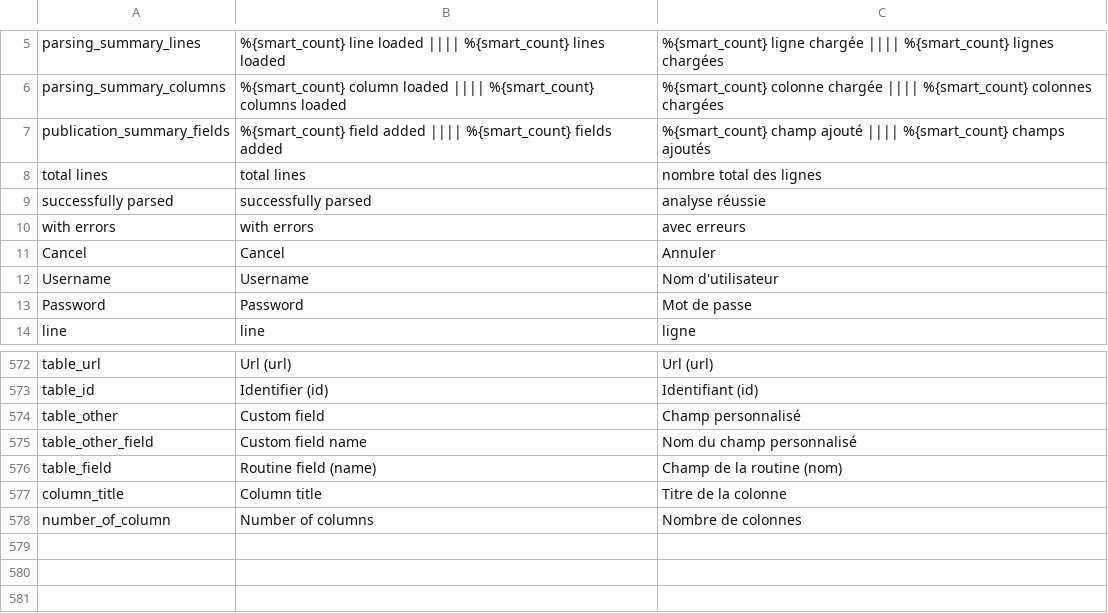
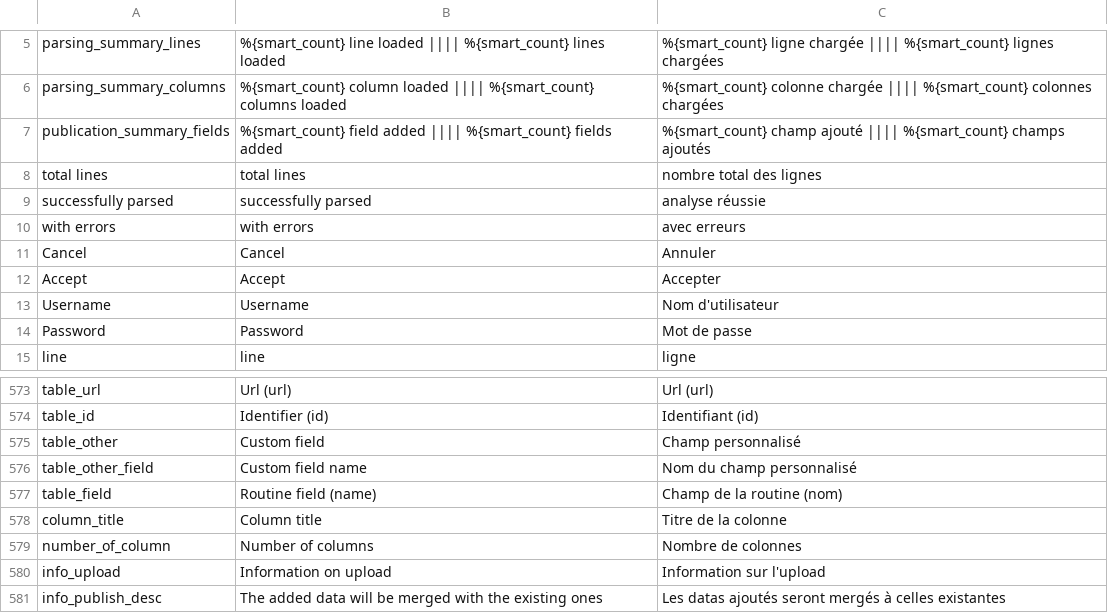
Before and after one commit to Inist-CNRS/lodex, a TSV file: src/app/custom/translations.tsv, drawn as a sheet; only a part is shown, gaps mark what is left out; the diff names each change by its address in the sheet, - before the commit and + after, or states it on an @@ line.

Commit message:
16: Add popup information before upload additional file

```diff
--- a/src/app/custom/translations.tsv
+++ b/src/app/custom/translations.tsv
+row 12: Accept | Accept | Accepter
+row 580: info_upload | Information on upload | Information sur l'upload
+row 581: info_publish_desc | The added data will be merged with the existing ones | Les datas ajoutés seront mergés à celles existantes
```
Also changed, not shown: 3 other files.
